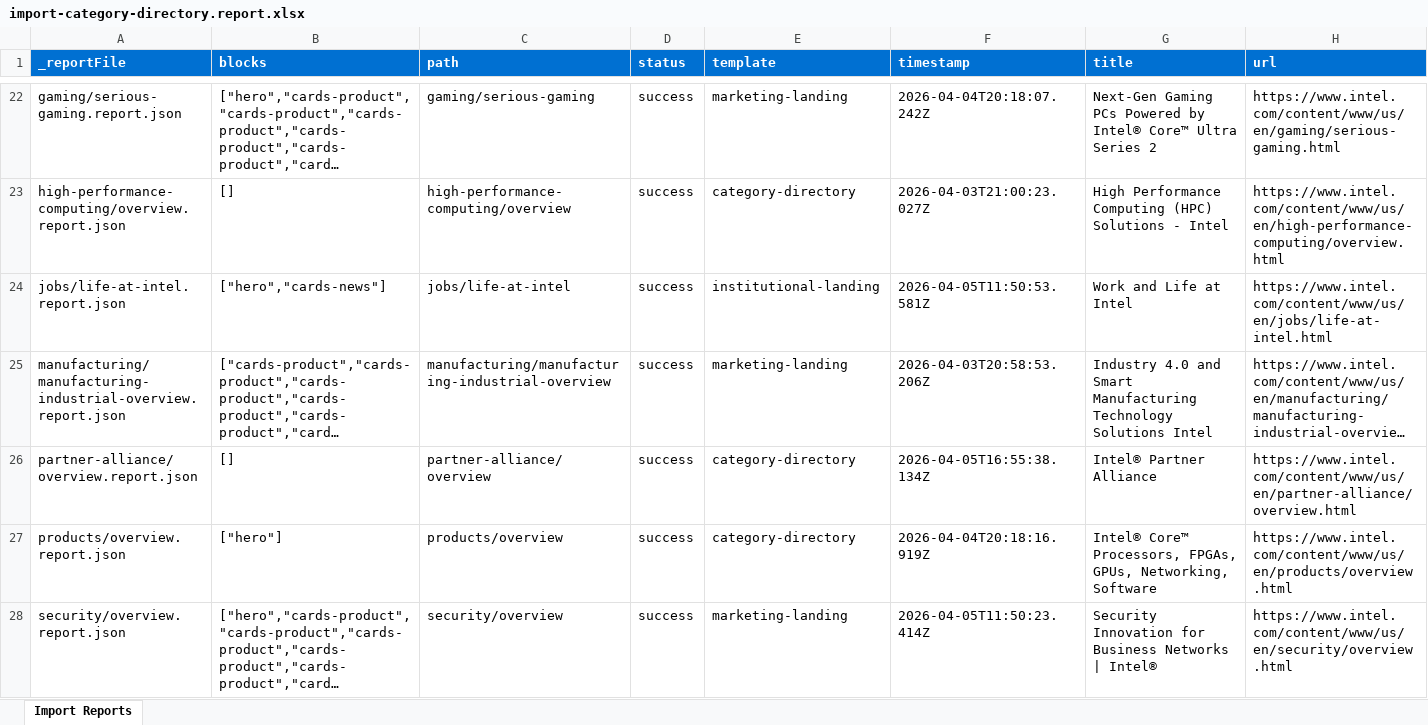
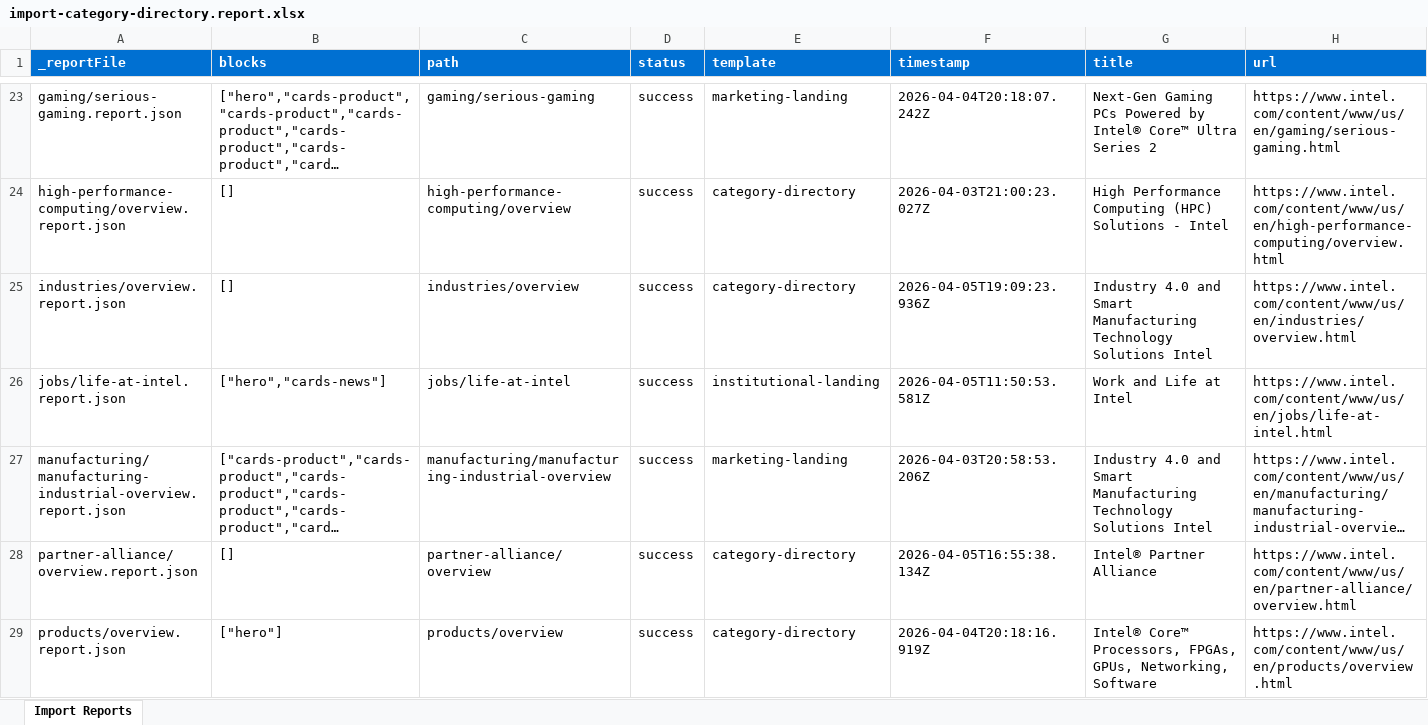
Before and after one commit to ajaniadobe/ema-intel, an Excel workbook: tools/importer/reports/import-category-directory.report.xlsx, sheet Import Reports, drawn as a sheet; only a part is shown, gaps mark what is left out; the shorter side is filled out with more unchanged rows; long unchanged cells end in …; values as stored, in another font and other column widths than the file's, no borders; the diff covers the shown part only; the diff names each change by its address in the sheet, - before the commit and + after, or states it on an @@ line.

Commit message:
Update importer
Automated migration updates generated by Experience Modernization Agent.

Changed files (19):
- tools/importer/page-templates.json
- tools/importer/reports/customer-spotlight/overview.report.json
- tools/importer/reports/developer/community/overview.report.json
- tools/importer/reports/developer/get-help/overview.report.json
- tools/importer/reports/developer/learn/overview.report.json
- tools/importer/reports/developer/tools/overview.report.json
- tools/importer/reports/developer/tools/software-catalog/overview.report.json
- tools/importer/reports/foundry/packaging.report.json
- tools/importer/reports/foundry/process.report.json
- tools/importer/reports/foundry/systems-foundry.report.json
- tools/importer/reports/import-category-directory.report.xlsx
- tools/importer/reports/import-institutional-landing.report.xlsx
- tools/importer/reports/import-marketing-landing.report.xlsx
- tools/importer/reports/inclusion/inclusion-at-intel.report.json
- tools/importer/reports/industries/overview.report.json
- tools/importer/reports/partner-alliance/membership/overview.report.json
- tools/importer/reports/products/details/processors.report.json
- tools/importer/reports/products/systems-devices.report.json
- tools/importer/reports/software/software-overview.report.json

```diff
--- a/tools/importer/reports/import-category-directory.report.xlsx (sheet Import Reports)
+++ b/tools/importer/reports/import-category-directory.report.xlsx (sheet Import Reports)
+row 25: industries/overview.report.json | [] | industries/overview | success | category-directory | 2026-04-05T19:09:23.936Z | Industry 4.0 and Smart Manufacturing Technology Solutions Intel | https://www.intel.com/content/www/us/en/industries/overview.html
```
Also changed, not shown: 7 added rows and 1 edited cell elsewhere in this sheet, tools/importer/reports/import-institutional-landing.report.xlsx, tools/importer/reports/import-marketing-landing.report.xlsx, 16 other files.
